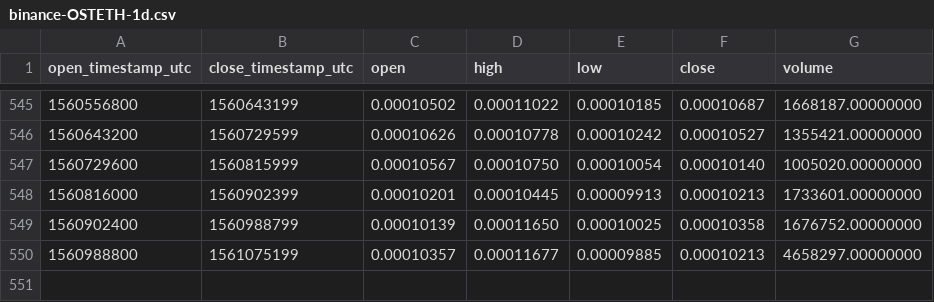
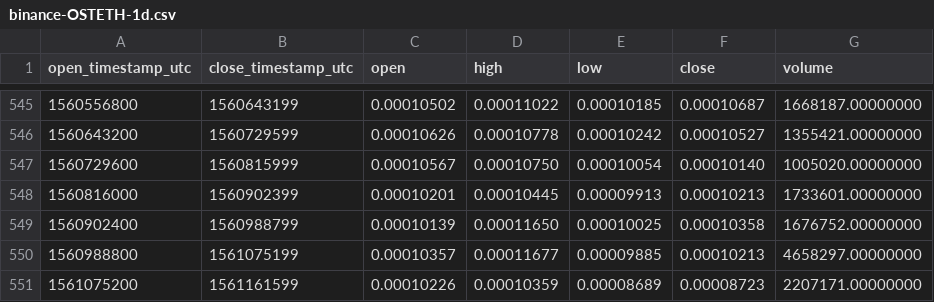
Before and after one commit to cryptobigbro/binance-OSTETH, a CSV file: binance-OSTETH-1d.csv, drawn as a sheet; only a part is shown, gaps mark what is left out.

Commit message:
Update OHLCV data.

```diff
--- a/binance-OSTETH-1d.csv
+++ b/binance-OSTETH-1d.csv
@@ -550 +550,2 @@ open_timestamp_utc,close_timestamp_utc,open,high,low,close,volume
 1560988800,1561075199,0.00010357,0.00011677,0.00009885,0.00010213,4658297.00000000
+1561075200,1561161599,0.00010226,0.00010359,0.00008689,0.00008723,2207171.00000000
```
Also changed, not shown: 1 other file.
